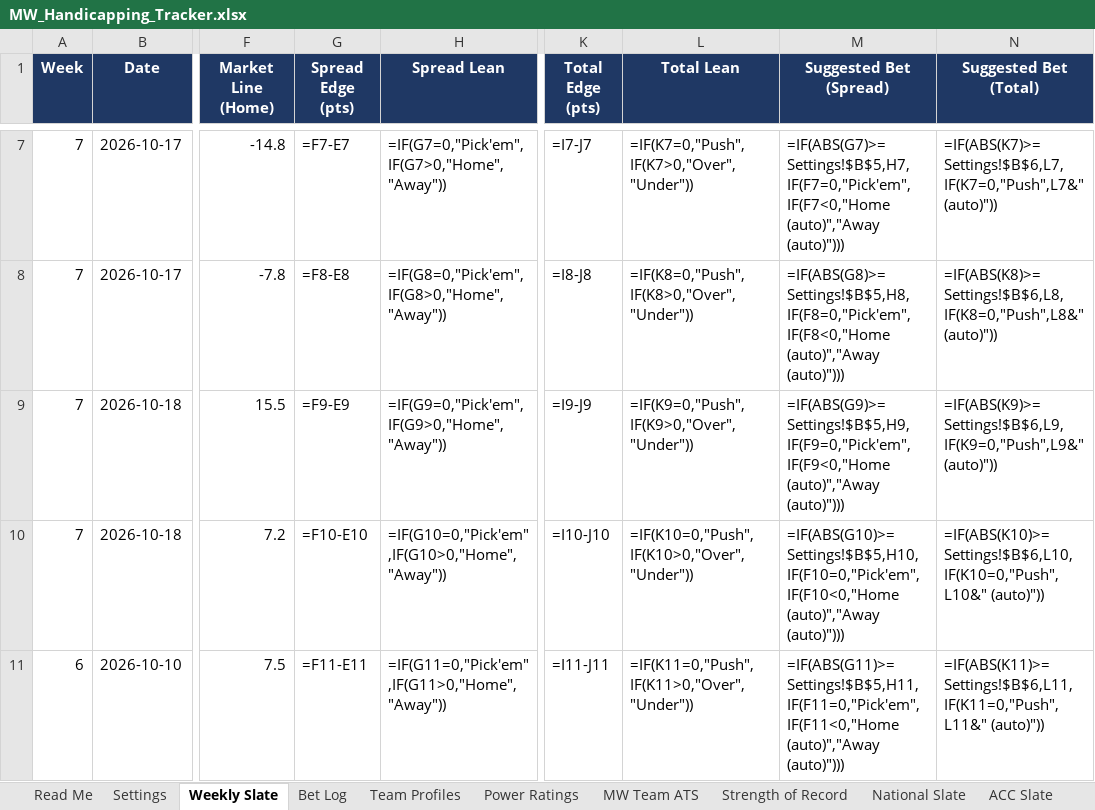
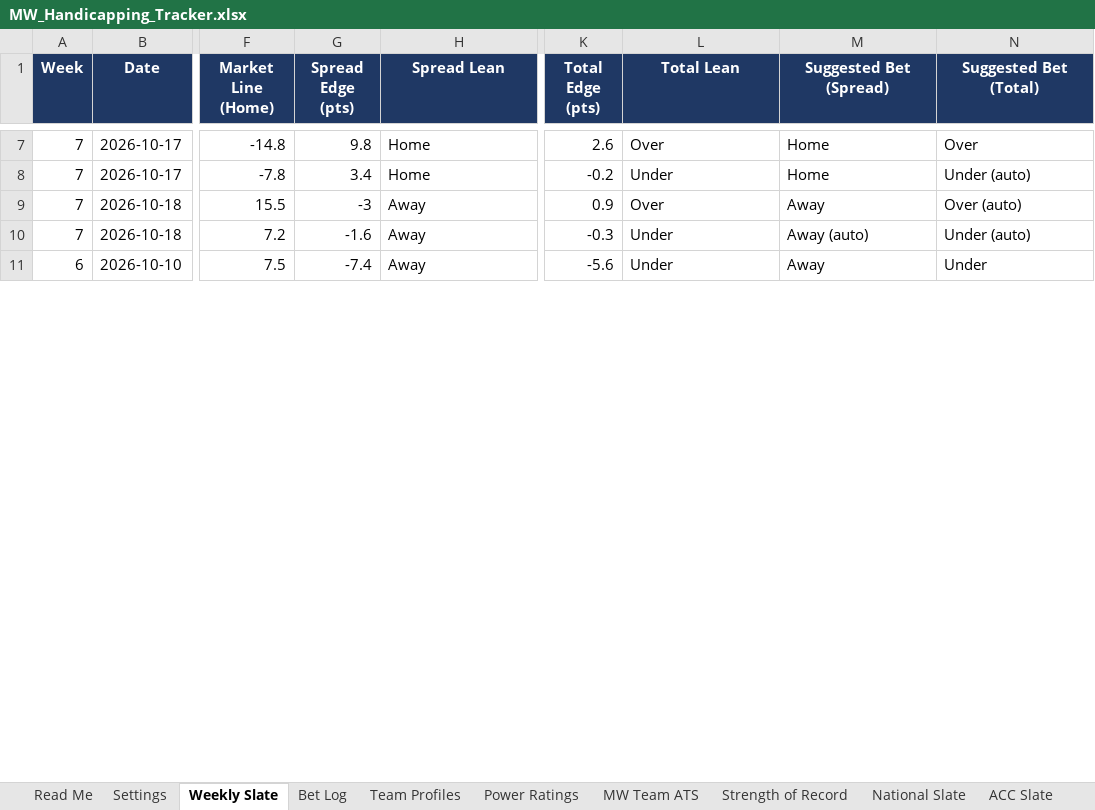
Before and after one commit to colea223/mdubcapping, an Excel workbook: excel/MW_Handicapping_Tracker.xlsx, sheet Weekly Slate, drawn as a sheet; only a part is shown, gaps mark what is left out; values as stored, in another font and other column widths than the file's, no borders; formulas without a stored value are shown as written; conditional formats not drawn; the diff covers the shown part only; the diff names each change by its address in the sheet, - before the commit and + after, or states it on an @@ line.

```diff
--- a/excel/MW_Handicapping_Tracker.xlsx (sheet Weekly Slate)
+++ b/excel/MW_Handicapping_Tracker.xlsx (sheet Weekly Slate)
-G7 (Spread Edge (pts)): =F7-E7
+G7 (Spread Edge (pts)): 9.8
-H7 (Spread Lean): =IF(G7=0,"Pick'em",IF(G7>0,"Home","Away"))
+H7 (Spread Lean): Home
-K7 (Total Edge (pts)): =I7-J7
+K7 (Total Edge (pts)): 2.6
-L7 (Total Lean): =IF(K7=0,"Push",IF(K7>0,"Over","Under"))
+L7 (Total Lean): Over
-M7 (Suggested Bet (Spread)): =IF(ABS(G7)>=Settings!$B$5,H7,IF(F7=0,"Pick'em",IF(F7<0,"Home (auto)","Away (auto)")))
+M7 (Suggested Bet (Spread)): Home
-N7 (Suggested Bet (Total)): =IF(ABS(K7)>=Settings!$B$6,L7,IF(K7=0,"Push",L7&" (auto)"))
+N7 (Suggested Bet (Total)): Over
-G8 (Spread Edge (pts)): =F8-E8
+G8 (Spread Edge (pts)): 3.4
-H8 (Spread Lean): =IF(G8=0,"Pick'em",IF(G8>0,"Home","Away"))
+H8 (Spread Lean): Home
-K8 (Total Edge (pts)): =I8-J8
+K8 (Total Edge (pts)): -0.2
-L8 (Total Lean): =IF(K8=0,"Push",IF(K8>0,"Over","Under"))
+L8 (Total Lean): Under
-M8 (Suggested Bet (Spread)): =IF(ABS(G8)>=Settings!$B$5,H8,IF(F8=0,"Pick'em",IF(F8<0,"Home (auto)","Away (auto)")))
+M8 (Suggested Bet (Spread)): Home
-N8 (Suggested Bet (Total)): =IF(ABS(K8)>=Settings!$B$6,L8,IF(K8=0,"Push",L8&" (auto)"))
+N8 (Suggested Bet (Total)): Under (auto)
-G9 (Spread Edge (pts)): =F9-E9
+G9 (Spread Edge (pts)): -3
-H9 (Spread Lean): =IF(G9=0,"Pick'em",IF(G9>0,"Home","Away"))
+H9 (Spread Lean): Away
-K9 (Total Edge (pts)): =I9-J9
+K9 (Total Edge (pts)): 0.9
-L9 (Total Lean): =IF(K9=0,"Push",IF(K9>0,"Over","Under"))
+L9 (Total Lean): Over
-M9 (Suggested Bet (Spread)): =IF(ABS(G9)>=Settings!$B$5,H9,IF(F9=0,"Pick'em",IF(F9<0,"Home (auto)","Away (auto)")))
+M9 (Suggested Bet (Spread)): Away
-N9 (Suggested Bet (Total)): =IF(ABS(K9)>=Settings!$B$6,L9,IF(K9=0,"Push",L9&" (auto)"))
+N9 (Suggested Bet (Total)): Over (auto)
-G10 (Spread Edge (pts)): =F10-E10
+G10 (Spread Edge (pts)): -1.6
-H10 (Spread Lean): =IF(G10=0,"Pick'em",IF(G10>0,"Home","Away"))
+H10 (Spread Lean): Away
-K10 (Total Edge (pts)): =I10-J10
+K10 (Total Edge (pts)): -0.3
-L10 (Total Lean): =IF(K10=0,"Push",IF(K10>0,"Over","Under"))
+L10 (Total Lean): Under
-M10 (Suggested Bet (Spread)): =IF(ABS(G10)>=Settings!$B$5,H10,IF(F10=0,"Pick'em",IF(F10<0,"Home (auto)","Away (auto)")))
+M10 (Suggested Bet (Spread)): Away (auto)
-N10 (Suggested Bet (Total)): =IF(ABS(K10)>=Settings!$B$6,L10,IF(K10=0,"Push",L10&" (auto)"))
+N10 (Suggested Bet (Total)): Under (auto)
-G11 (Spread Edge (pts)): =F11-E11
+G11 (Spread Edge (pts)): -7.4
-H11 (Spread Lean): =IF(G11=0,"Pick'em",IF(G11>0,"Home","Away"))
+H11 (Spread Lean): Away
-K11 (Total Edge (pts)): =I11-J11
+K11 (Total Edge (pts)): -5.6
-L11 (Total Lean): =IF(K11=0,"Push",IF(K11>0,"Over","Under"))
+L11 (Total Lean): Under
-M11 (Suggested Bet (Spread)): =IF(ABS(G11)>=Settings!$B$5,H11,IF(F11=0,"Pick'em",IF(F11<0,"Home (auto)","Away (auto)")))
+M11 (Suggested Bet (Spread)): Away
-N11 (Suggested Bet (Total)): =IF(ABS(K11)>=Settings!$B$6,L11,IF(K11=0,"Push",L11&" (auto)"))
+N11 (Suggested Bet (Total)): Under
```
Also changed, not shown: 84 edited cells elsewhere in this sheet, sheet Bet Log, sheet Power Ratings, 2 other files.
